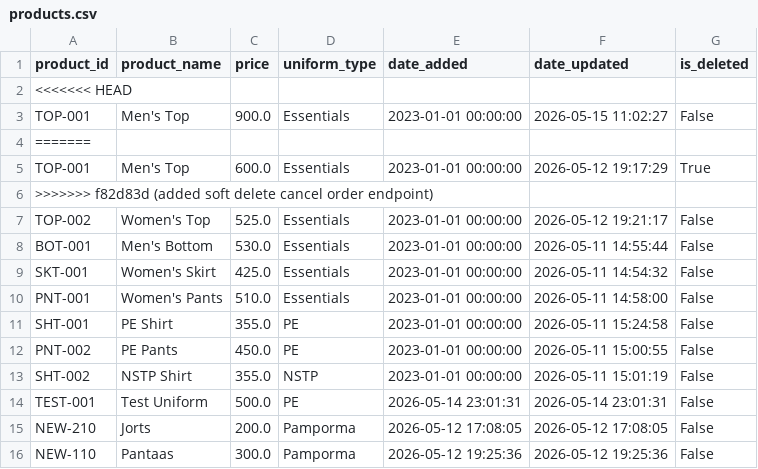
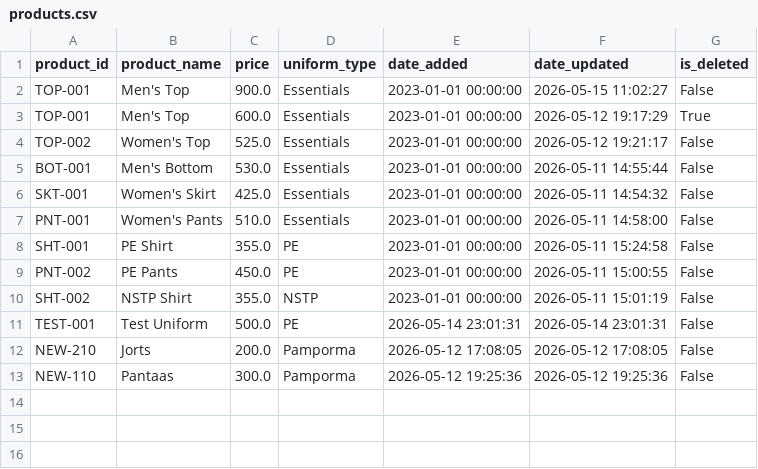
Before and after one commit to knnjy/aop_system_services, a CSV file: data/uniforms/products.csv, drawn as a sheet.

Commit message:
fix order delete for book and uniform, tested in swagger

```diff
--- a/data/uniforms/products.csv
+++ b/data/uniforms/products.csv
@@ -1,7 +1,4 @@
 product_id,product_name,price,uniform_type,date_added,date_updated,is_deleted
-<<<<<<< HEAD
 TOP-001,Men's Top,900.0,Essentials,2023-01-01 00:00:00,2026-05-15 11:02:27,False
-=======
 TOP-001,Men's Top,600.0,Essentials,2023-01-01 00:00:00,2026-05-12 19:17:29,True
->>>>>>> f82d83d (added soft delete cancel order endpoint)
 TOP-002,Women's Top,525.0,Essentials,2023-01-01 00:00:00,2026-05-12 19:21:17,False
```
Also changed, not shown: data/orders/uniform_order.csv, 4 other files.
